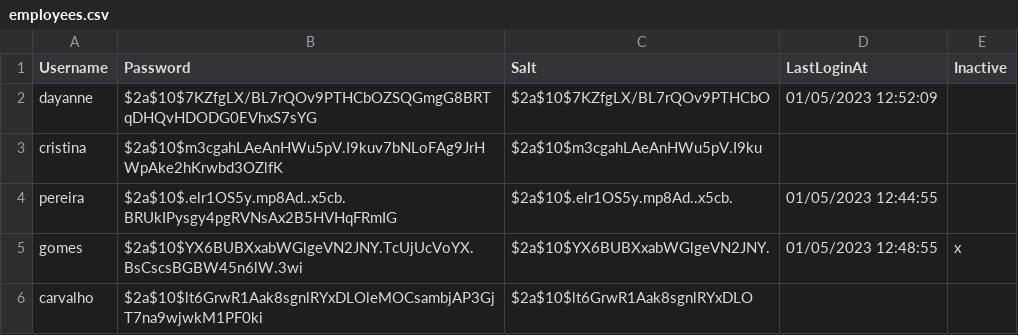
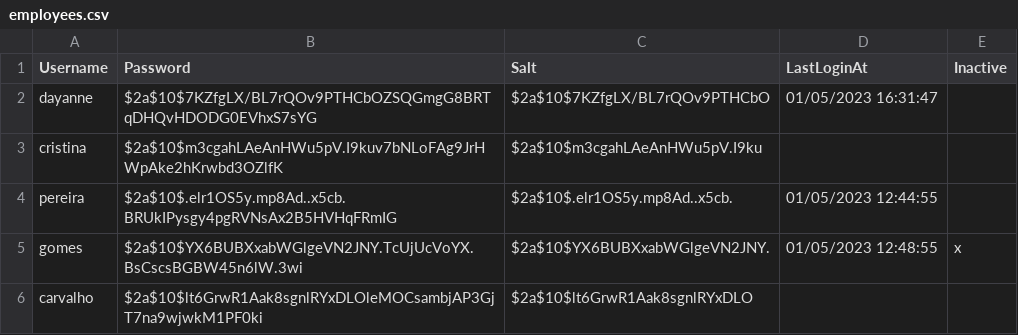
Before and after one commit to popcorntimes/AdaCredit-M1, a CSV file: AdaCredit.Console/employees.csv, drawn as a sheet.

```diff
--- a/AdaCredit.Console/employees.csv
+++ b/AdaCredit.Console/employees.csv
@@ -1,3 +1,3 @@
 Username,Password,Salt,LastLoginAt,Inactive
-dayanne,$2a$10$7KZfgLX/BL7rQOv9PTHCbOZSQGmgG8BRTqDHQvHDODG0EVhxS7sYG,$2a$10$7KZfgLX/BL7rQOv9PTHCbO,01/05/2023 12:52:09,
+dayanne,$2a$10$7KZfgLX/BL7rQOv9PTHCbOZSQGmgG8BRTqDHQvHDODG0EVhxS7sYG,$2a$10$7KZfgLX/BL7rQOv9PTHCbO,01/05/2023 16:31:47,
 cristina,$2a$10$m3cgahLAeAnHWu5pV.I9kuv7bNLoFAg9JrHWpAke2hKrwbd3OZlfK,$2a$10$m3cgahLAeAnHWu5pV.I9ku,,
```
Also changed, not shown: 5 other files.
